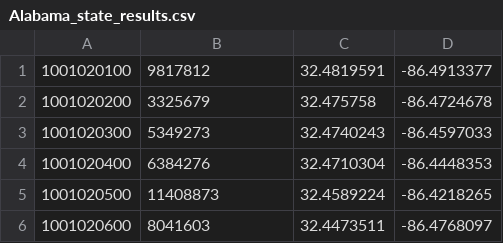
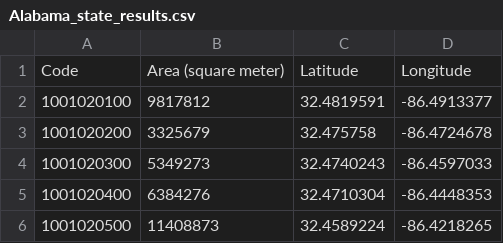
Before and after one commit to jaimedeverall/SightlinesHealthyLiving, a CSV file: state_census_tracts/Alabama_state_results.csv, drawn as a sheet; only a part is shown; the shorter side is filled out with more unchanged rows; the diff names each change by its address in the sheet, - before the commit and + after, or states it on an @@ line.

```diff
--- a/state_census_tracts/Alabama_state_results.csv
+++ b/state_census_tracts/Alabama_state_results.csv
+row 1: Code | Area (square meter) | Latitude | Longitude
```
Also changed, not shown: state_census_tracts/Washington_state_results.csv, terms/top_40_instagram_workout.csv, 5 other files.
